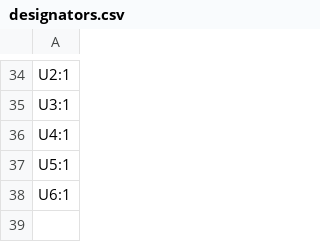
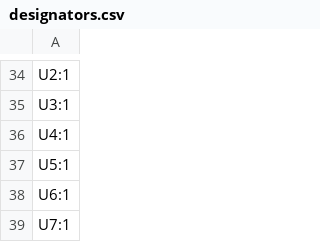
Before and after one commit to revk/ESP32-EnvMon, a CSV file: PCB/EnvMon2/production/designators.csv, drawn as a sheet; only a part is shown, gaps mark what is left out.

```diff
--- a/PCB/EnvMon2/production/designators.csv
+++ b/PCB/EnvMon2/production/designators.csv
@@ -38 +38,2 @@ U5:1
 U6:1
+U7:1
```
Also changed, not shown: PCB/EnvMon2/production/bom.csv, PCB/EnvMon2/production/positions.csv, 17 other files.
